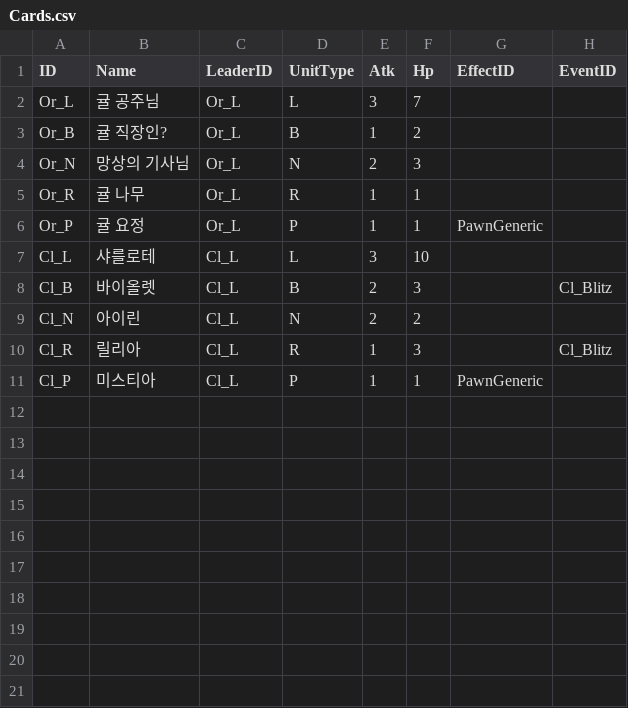
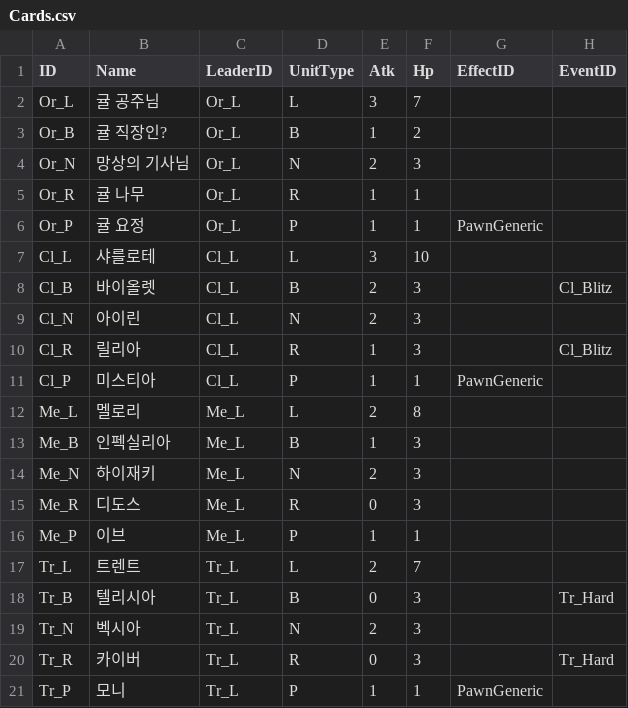
Before and after one commit to kookmin-sw/2026-capstone-11, a CSV file: UnityChess/Assets/04 Data/Cards.csv, drawn as a sheet.

```diff
--- a/UnityChess/Assets/04 Data/Cards.csv
+++ b/UnityChess/Assets/04 Data/Cards.csv
@@ -8,4 +8,14 @@ Cl_L,샤를로테,Cl_L,L,3,10,,
 Cl_B,바이올렛,Cl_L,B,2,3,,Cl_Blitz
-Cl_N,아이린,Cl_L,N,2,2,,
+Cl_N,아이린,Cl_L,N,2,3,,
 Cl_R,릴리아,Cl_L,R,1,3,,Cl_Blitz
 Cl_P,미스티아,Cl_L,P,1,1,PawnGeneric,
+Me_L,멜로리,Me_L,L,2,8,,
+Me_B,인펙실리아,Me_L,B,1,3,,
+Me_N,하이재키,Me_L,N,2,3,,
+Me_R,디도스,Me_L,R,0,3,,
+Me_P,이브,Me_L,P,1,1,,
+Tr_L,트렌트,Tr_L,L,2,7,,
+Tr_B,텔리시아,Tr_L,B,0,3,,Tr_Hard
+Tr_N,벡시아,Tr_L,N,2,3,,
+Tr_R,카이버,Tr_L,R,0,3,,Tr_Hard
+Tr_P,모니,Tr_L,P,1,1,PawnGeneric,
```
Also changed, not shown: UnityChess/Assets/04 Data/Effects.csv, UnityChess/Assets/04 Data/Events.csv, 17 other files.
